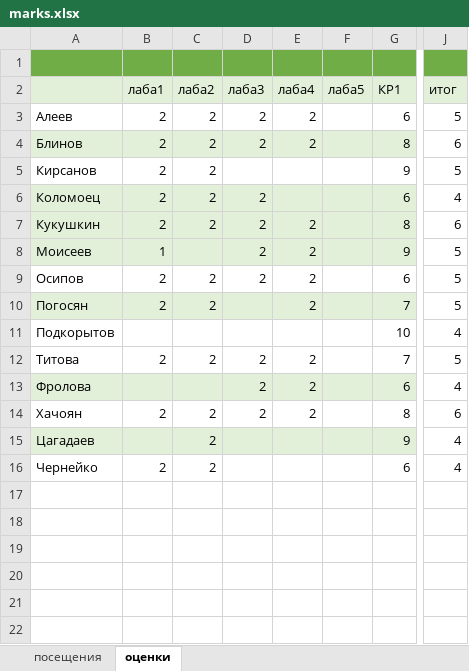
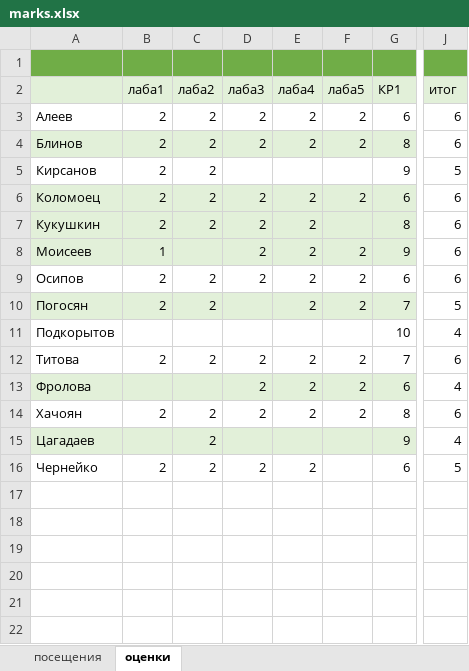
Before and after one commit to IvanSmirnovSPL/FAKT_INFORMATICS, an Excel workbook: marks.xlsx, sheet оценки, drawn as a sheet; only a part is shown, gaps mark what is left out; values as stored, in another font and other column widths than the file's, no borders; the diff names each change by its address in the sheet, - before the commit and + after, or states it on an @@ line.

```diff
--- a/marks.xlsx (sheet оценки)
+++ b/marks.xlsx (sheet оценки)
-F3:F4 (лаба5): (empty)
+F3:F4 (лаба5): 2
-J3 (итог): 5
+J3 (итог): 6
-E6 (лаба4): (empty)
+E6 (лаба4): 2
-F6 (лаба5): (empty)
+F6 (лаба5): 2
-J6 (итог): 4
+J6 (итог): 6
-F8:F10 (лаба5): (empty)
+F8:F10 (лаба5): 2
-J8:J9 (итог): 5
+J8:J9 (итог): 6
-F12:F14 (лаба5): (empty)
+F12:F14 (лаба5): 2
-J12 (итог): 5
+J12 (итог): 6
-D16 (лаба3): (empty)
+D16 (лаба3): 2
-E16 (лаба4): (empty)
+E16 (лаба4): 2
-J16 (итог): 4
+J16 (итог): 5
```
Also changed, not shown: 3 other files.
